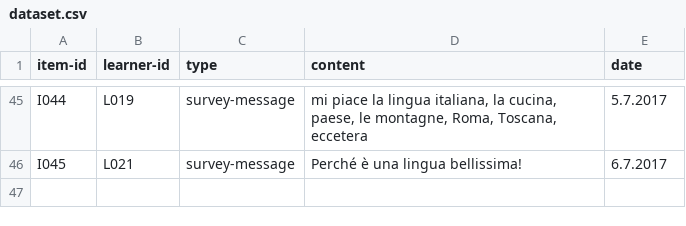
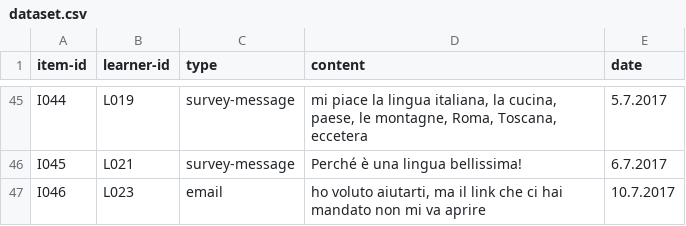
Before and after one commit to Czech-IT/Czech-IT.github.io, a CSV file: _data/dataset.csv, drawn as a sheet; only a part is shown, gaps mark what is left out; the diff names each change by its address in the sheet, - before the commit and + after, or states it on an @@ line.

Commit message:
Update dataset.csv

```diff
--- a/_data/dataset.csv
+++ b/_data/dataset.csv
+row 47: I046 | L023 | email | ho voluto aiutarti, ma il link che ci hai mandato non mi va aprire | 10.7.2017
```
